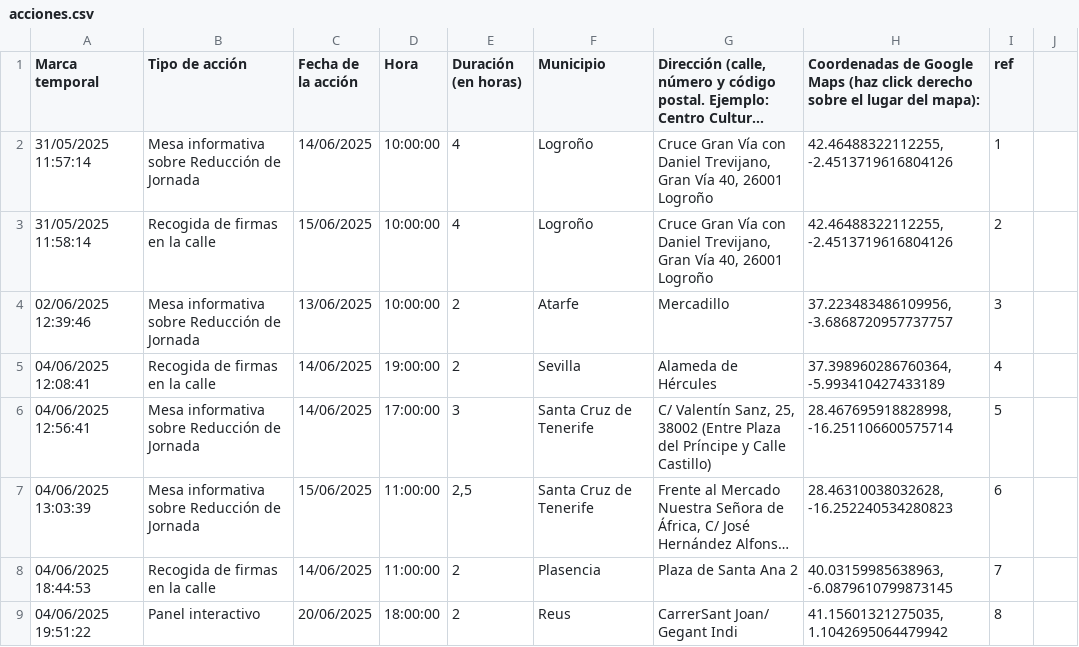
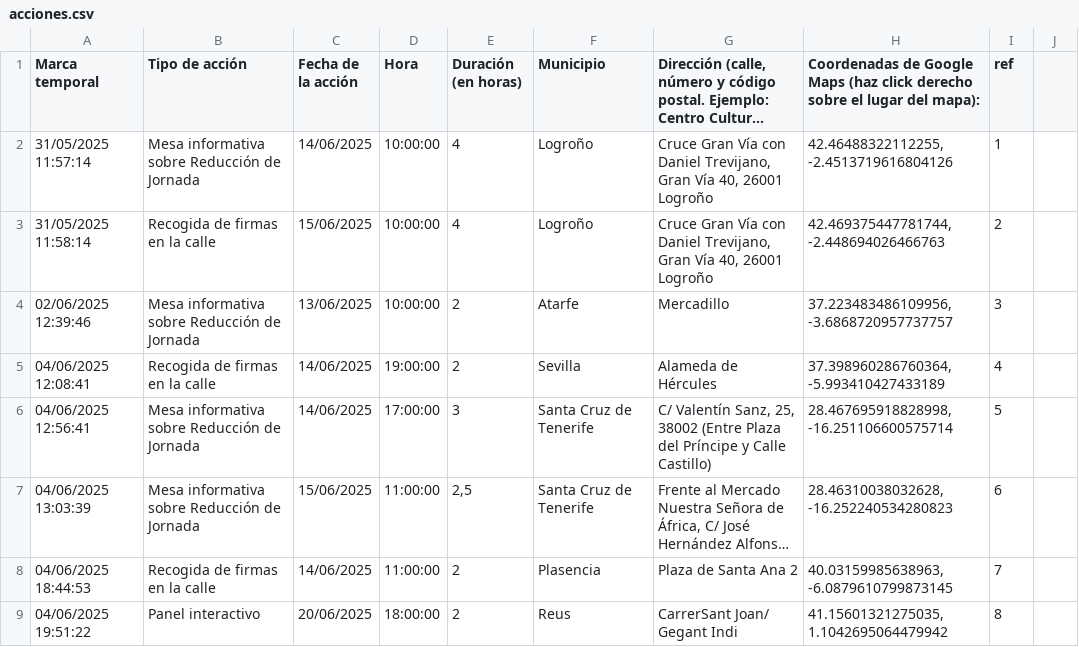
Before and after one commit to SumarIT/mapa-reduccion-jornada, a CSV file: data/acciones.csv, drawn as a sheet; only a part is shown; long unchanged cells end in …; the diff names each change by its address in the sheet, - before the commit and + after, or states it on an @@ line.

Commit message:
Update acciones.csv

```diff
--- a/data/acciones.csv
+++ b/data/acciones.csv
-H3: 42.46488322112255, -2.4513719616804126
+H3: 42.469375447781744, -2.448694026466763
```
